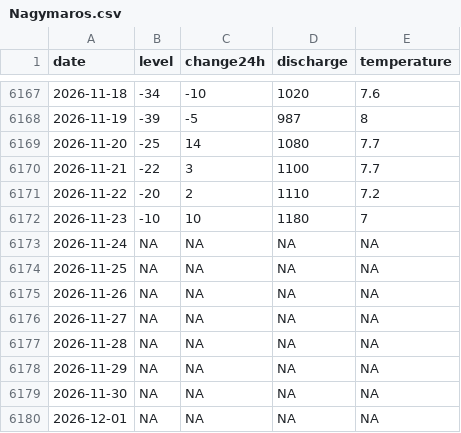
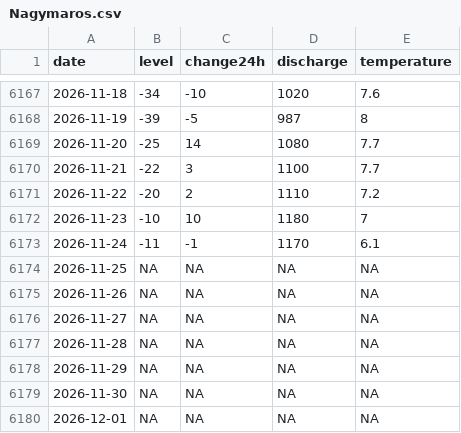
Before and after one commit to adam-egri/hydroinfo, a CSV file: by-location/Nagymaros.csv, drawn as a sheet; only a part is shown, gaps mark what is left out.

```diff
--- a/by-location/Nagymaros.csv
+++ b/by-location/Nagymaros.csv
@@ -6172,3 +6172,3 @@
 2026-11-23,-10,10,1180,7
-2026-11-24,NA,NA,NA,NA
+2026-11-24,-11,-1,1170,6.1
 2026-11-25,NA,NA,NA,NA
```
Also changed, not shown: by-location/Balassagyarmat.csv, by-location/Beretke.csv, 19 other files.
